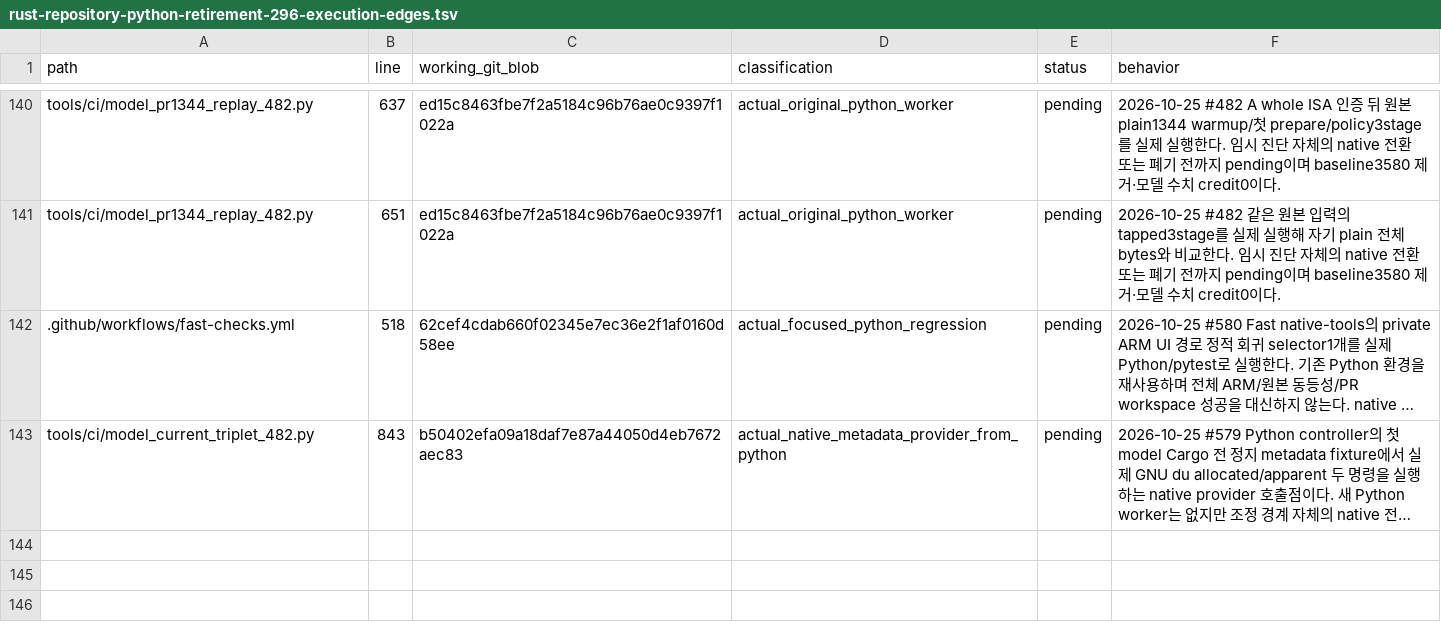
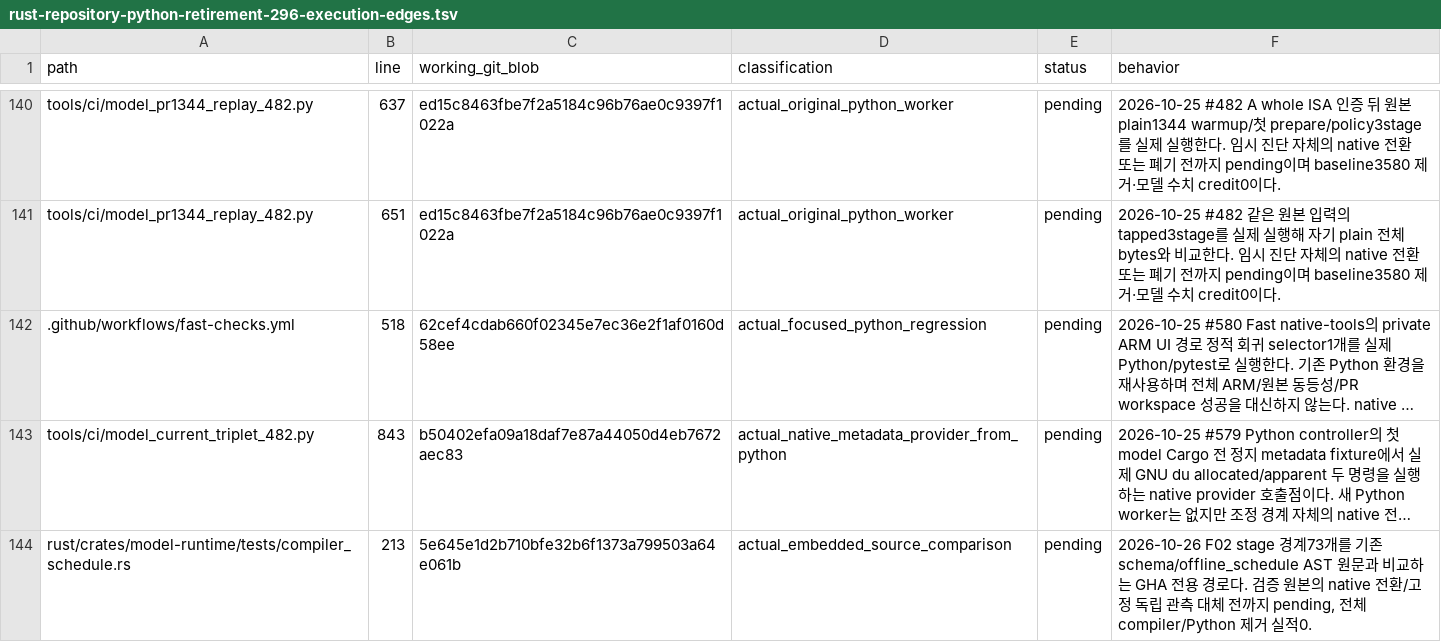
Before and after one commit to bin9208/openpilot-rust, a TSV file: docs/naver/rust-repository-python-retirement-296-execution-edges.tsv, drawn as a sheet; only a part is shown, gaps mark what is left out; long unchanged cells end in …; the diff names each change by its address in the sheet, - before the commit and + after, or states it on an @@ line.

Commit message:
feat(rust): port compiler stage boundaries and signed deadzone semantics

```diff
--- a/docs/naver/rust-repository-python-retirement-296-execution-edges.tsv
+++ b/docs/naver/rust-repository-python-retirement-296-execution-edges.tsv
+row 144: rust/crates/model-runtime/tests/compiler_schedule.rs | 213 | 5e645e1d2b710bfe32b6f1373a799503a64e061b | actual_embedded_source_comparison | pending | 2026-10-26 F02 stage 경계73개를 기존 schema/offline_schedule AST 원문과 비교하는 GHA 전용 경로다. 검증 원본의 native 전환/고정 독립 관측 대체 전까지 pending, 전체 compiler/Python 제거 실적0.
```
Also changed, not shown: 8 other files.
